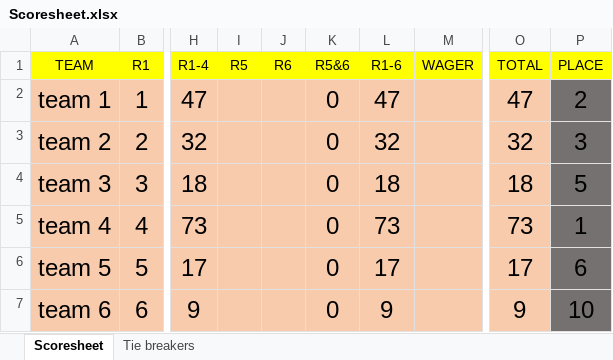
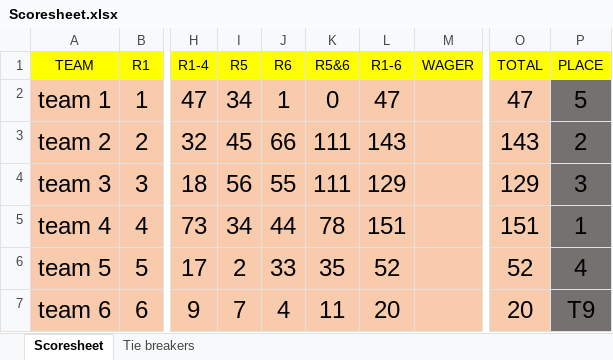
Before and after one commit to compitaconsulting/triviascoring, an Excel workbook: Scoresheet.xlsx, sheet Scoresheet, drawn as a sheet; only a part is shown, gaps mark what is left out; values as stored, in another font and other column widths than the file's, no borders; the diff covers the shown part only; the diff names each change by its address in the sheet, - before the commit and + after, or states it on an @@ line.

Commit message:
Add files via upload

```diff
--- a/Scoresheet.xlsx (sheet Scoresheet)
+++ b/Scoresheet.xlsx (sheet Scoresheet)
-I2 (R5): (empty)
+I2 (R5): 34
-J2 (R6): (empty)
+J2 (R6): 1
-P2 (PLACE): 2
+P2 (PLACE): 5
-I3 (R5): (empty)
+I3 (R5): 45
-J3 (R6): (empty)
+J3 (R6): 66
-K3:K4 (R5&6): 0
+K3:K4 (R5&6): 111
-L3 (R1-6): 32
+L3 (R1-6): 143
-O3 (TOTAL): 32
+O3 (TOTAL): 143
-P3 (PLACE): 3
+P3 (PLACE): 2
-I4 (R5): (empty)
+I4 (R5): 56
-J4 (R6): (empty)
+J4 (R6): 55
-L4 (R1-6): 18
+L4 (R1-6): 129
-O4 (TOTAL): 18
+O4 (TOTAL): 129
-P4 (PLACE): 5
+P4 (PLACE): 3
-I5 (R5): (empty)
+I5 (R5): 34
-J5 (R6): (empty)
+J5 (R6): 44
-K5 (R5&6): 0
+K5 (R5&6): 78
-L5 (R1-6): 73
+L5 (R1-6): 151
-O5 (TOTAL): 73
+O5 (TOTAL): 151
-I6 (R5): (empty)
+I6 (R5): 2
-J6 (R6): (empty)
+J6 (R6): 33
-K6 (R5&6): 0
+K6 (R5&6): 35
-L6 (R1-6): 17
+L6 (R1-6): 52
-O6 (TOTAL): 17
+O6 (TOTAL): 52
-P6 (PLACE): 6
+P6 (PLACE): 4
-I7 (R5): (empty)
+I7 (R5): 7
-J7 (R6): (empty)
+J7 (R6): 4
-K7 (R5&6): 0
+K7 (R5&6): 11
-L7 (R1-6): 9
+L7 (R1-6): 20
-O7 (TOTAL): 9
+O7 (TOTAL): 20
-P7 (PLACE): 10
+P7 (PLACE): T9
```
Also changed, not shown: 22 edited cells elsewhere in this sheet.
